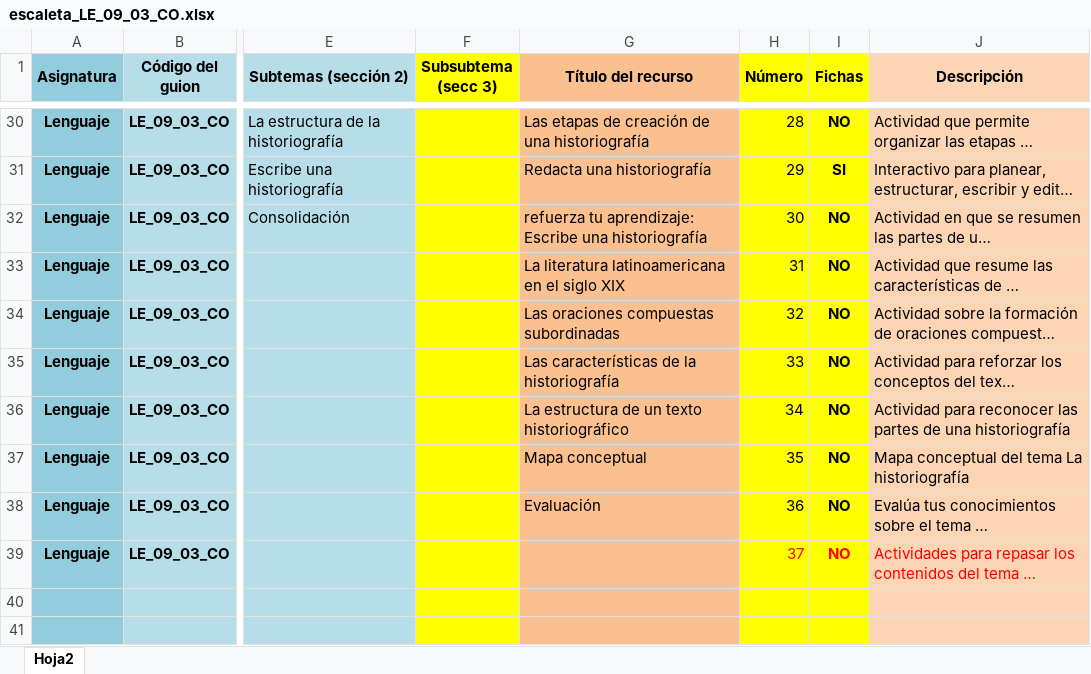
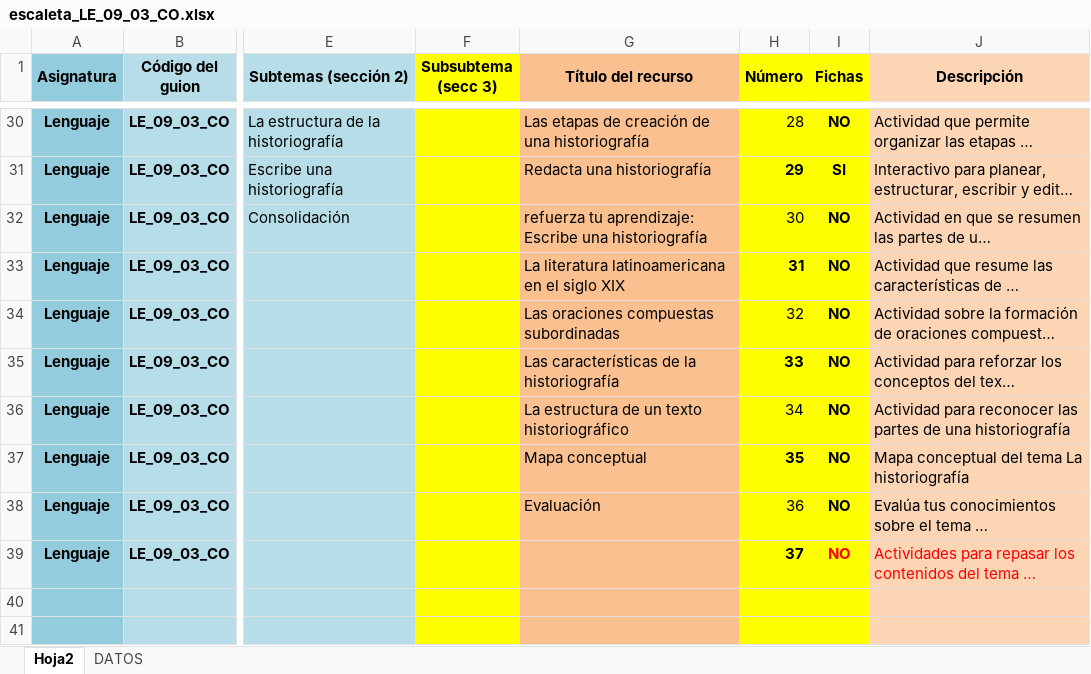
Before and after one commit to AulaPlanetaColombia/Lenguaje, an Excel workbook: fuentes/contenidos/grado09/guion03/escaleta_LE_09_03_CO.xlsx, sheet Hoja2, drawn as a sheet; only a part is shown, gaps mark what is left out; long unchanged cells end in …; values as stored, in another font and other column widths than the file's, no borders; the diff covers the shown part only; the diff names each change by its address in the sheet, - before the commit and + after, or states it on an @@ line.

```diff
--- a/fuentes/contenidos/grado09/guion03/escaleta_LE_09_03_CO.xlsx (sheet Hoja2)
+++ b/fuentes/contenidos/grado09/guion03/escaleta_LE_09_03_CO.xlsx (sheet Hoja2)
@@ sheet tab unhidden: DATOS @@
-H31 bold: off
+H31 bold: on
-H33 bold: off
+H33 bold: on
-H35 bold: off
+H35 bold: on
-H37 bold: off
+H37 bold: on
@@ H39 bold: off → on, text colour: #FF0000 → black @@
```
Also changed, not shown: cell formats elsewhere in this sheet, 1 other file.
